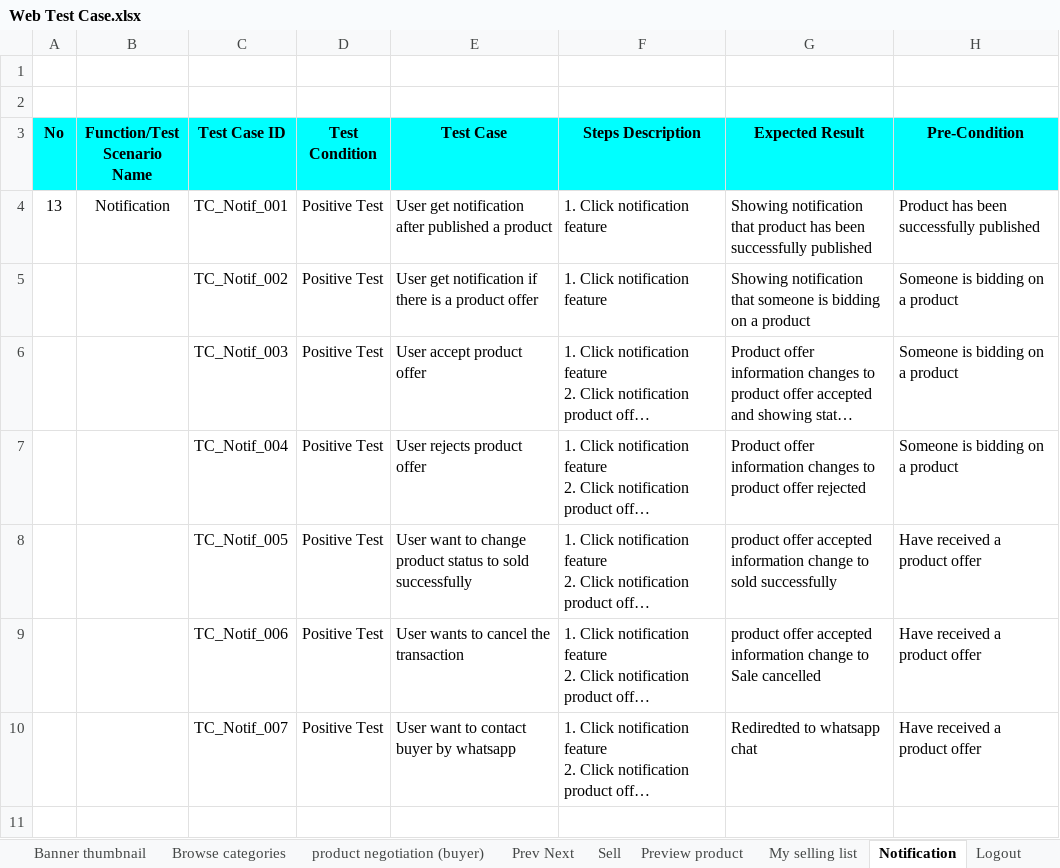
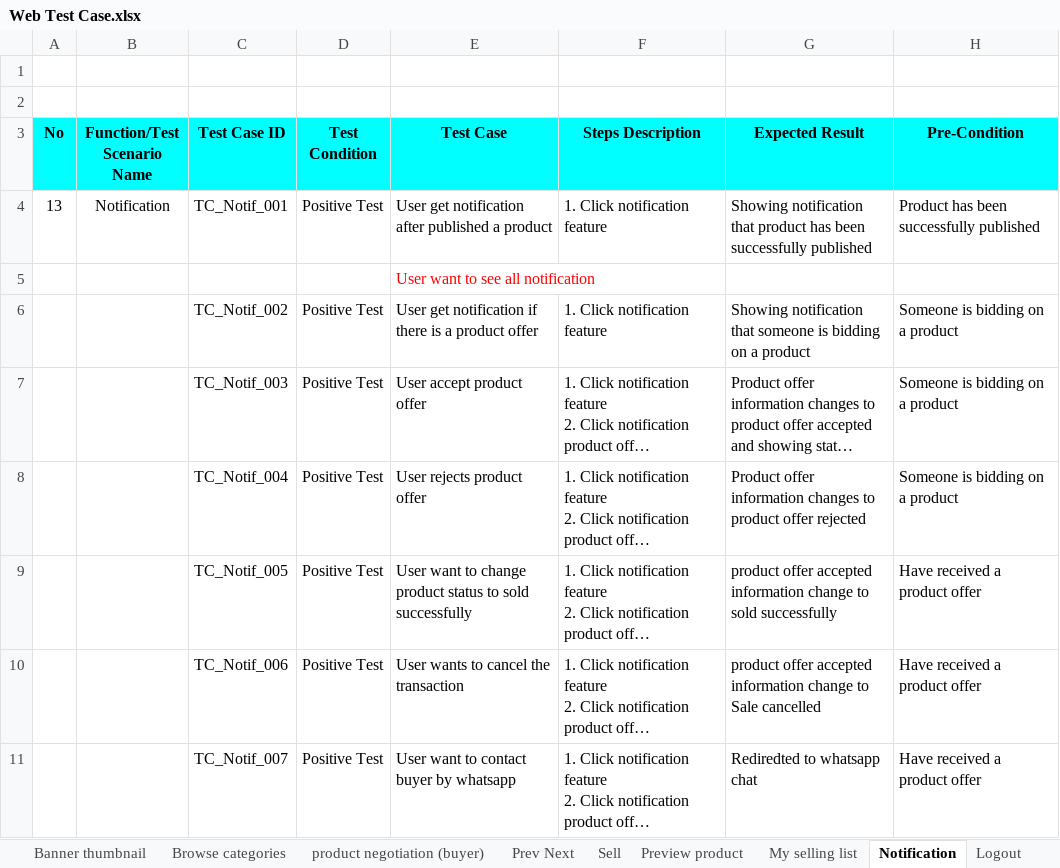
Before and after one commit to fiviaulia26/23001026_15_Lut_challenge_gold, an Excel workbook: Web Test Case.xlsx, sheet Notification, drawn as a sheet; long unchanged cells end in …; values as stored, in another font and other column widths than the file's, no borders; the diff names each change by its address in the sheet, - before the commit and + after, or states it on an @@ line.

```diff
--- a/Web Test Case.xlsx (sheet Notification)
+++ b/Web Test Case.xlsx (sheet Notification)
+row 5:  |  |  |  | User want to see all notification
```
Also changed, not shown: 2 other files.
